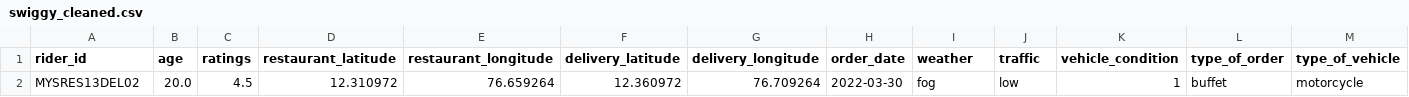
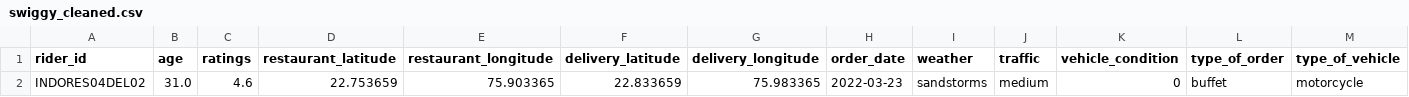
Before and after one commit to AyushDev-X/Food-Delivery-Time-Prediction, a CSV file: data/processed/swiggy_cleaned.csv, drawn as a sheet; only a part is shown; removed rows and columns are numbered as before the commit, all else as after; rows hold the shown columns only; the diff names each change by its address in the sheet, - before the commit and + after, or states it on an @@ line.

```diff
--- a/data/processed/swiggy_cleaned.csv
+++ b/data/processed/swiggy_cleaned.csv
-row 2: MYSRES13DEL02 | 20.0 | 4.5 | 12.310972 | 76.659264 | 12.360972 | 76.709264 | 2022-03-30 | fog | low | 1 | buffet | motorcycle
+row 2: INDORES04DEL02 | 31.0 | 4.6 | 22.753659 | 75.903365 | 22.833659 | 75.983365 | 2022-03-23 | sandstorms | medium | 0 | buffet | motorcycle
```
Also changed, not shown: 3 other files.
